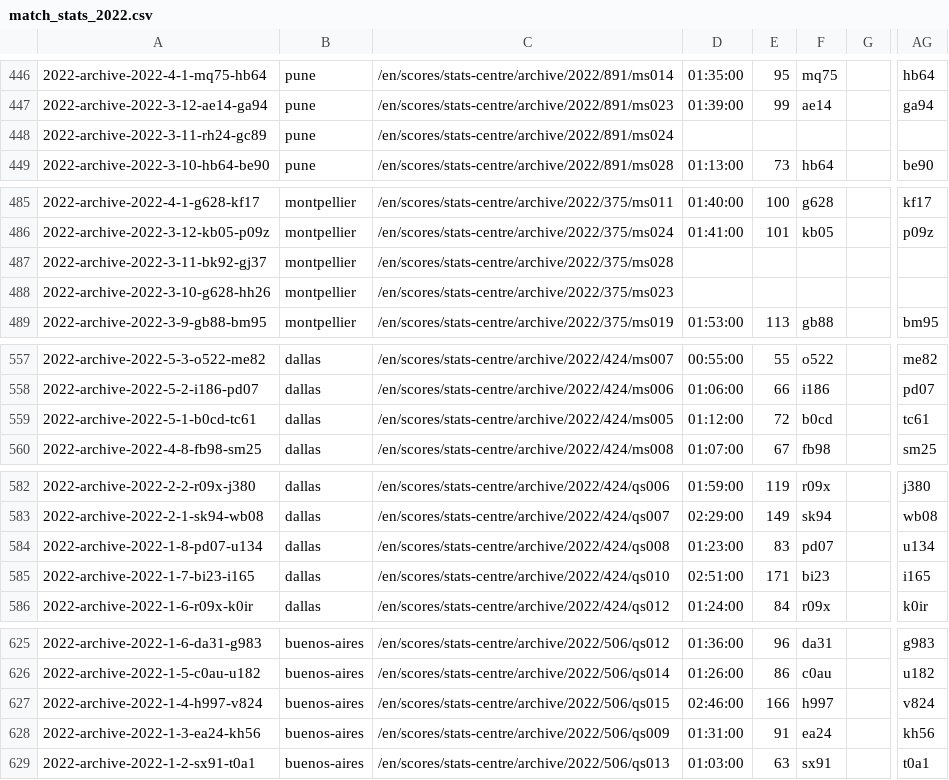
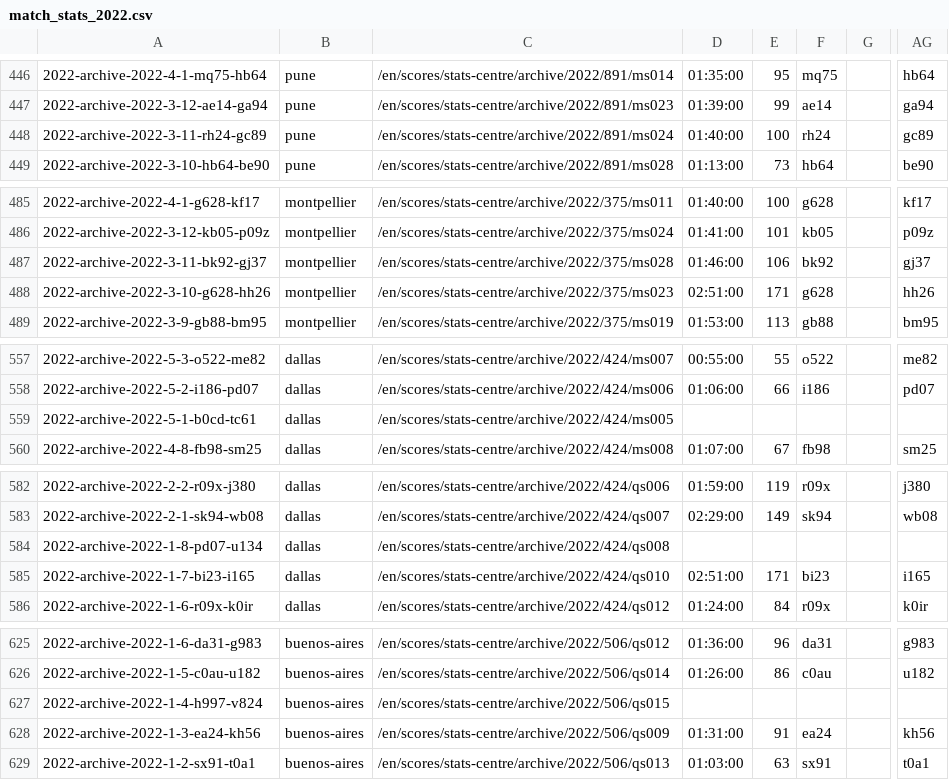
Before and after one commit to armstjc/atp-world-tour-tennis-data, a CSV file: csv/3_match_stats/match_stats_2022.csv, drawn as a sheet; only a part is shown, gaps mark what is left out; the diff covers the shown part only; the diff names each change by its address in the sheet, - before the commit and + after, or states it on an @@ line.

```diff
--- a/csv/3_match_stats/match_stats_2022.csv
+++ b/csv/3_match_stats/match_stats_2022.csv
-D448: (empty)
+D448: 01:40:00
-E448: (empty)
+E448: 100
-F448: (empty)
+F448: rh24
-AG448: (empty)
+AG448: gc89
-D487: (empty)
+D487: 01:46:00
-E487: (empty)
+E487: 106
-F487: (empty)
+F487: bk92
-AG487: (empty)
+AG487: gj37
-D488: (empty)
+D488: 02:51:00
-E488: (empty)
+E488: 171
-F488: (empty)
+F488: g628
-AG488: (empty)
+AG488: hh26
-D559: 01:12:00
+D559: (empty)
-E559: 72
+E559: (empty)
-F559: b0cd
+F559: (empty)
-AG559: tc61
+AG559: (empty)
-D584: 01:23:00
+D584: (empty)
-E584: 83
+E584: (empty)
-F584: pd07
+F584: (empty)
-AG584: u134
+AG584: (empty)
-D627: 02:46:00
+D627: (empty)
-E627: 166
+E627: (empty)
-F627: h997
+F627: (empty)
-AG627: v824
+AG627: (empty)
```
Also changed, not shown: 156 edited cells elsewhere in this file.
